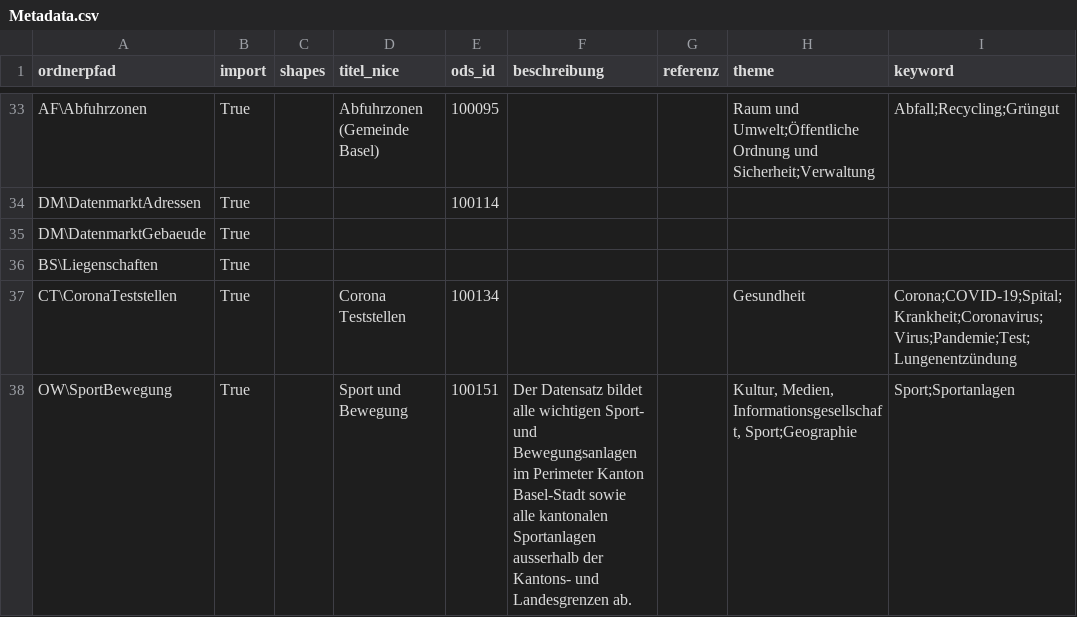
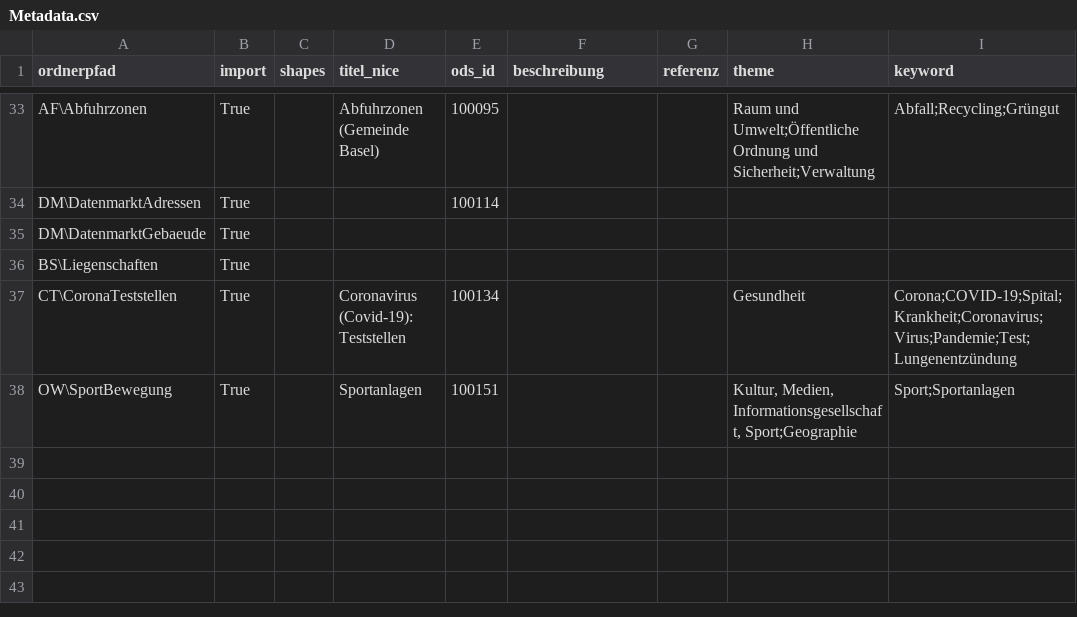
Before and after one commit to opendatabs/data-processing, a CSV file: gva_geodatenshop/Metadata.csv, drawn as a sheet; only a part is shown, gaps mark what is left out; the diff names each change by its address in the sheet, - before the commit and + after, or states it on an @@ line.

Commit message:
Change title Sportanlagen

```diff
--- a/gva_geodatenshop/Metadata.csv
+++ b/gva_geodatenshop/Metadata.csv
-D37 (titel_nice): Corona Teststellen
+D37 (titel_nice): Coronavirus (Covid-19): Teststellen
-D38 (titel_nice): Sport und Bewegung
+D38 (titel_nice): Sportanlagen
-F38 (beschreibung): Der Datensatz bildet alle wichtigen Sport- und Bewegungsanlagen im Perimeter Kanton Basel-Stadt sowie alle kantonalen Sportanlagen ausserhalb der Kantons- und Landesgrenzen ab.
+F38 (beschreibung): (empty)
```
Also changed, not shown: gva_geodatenshop/100151.csv.
